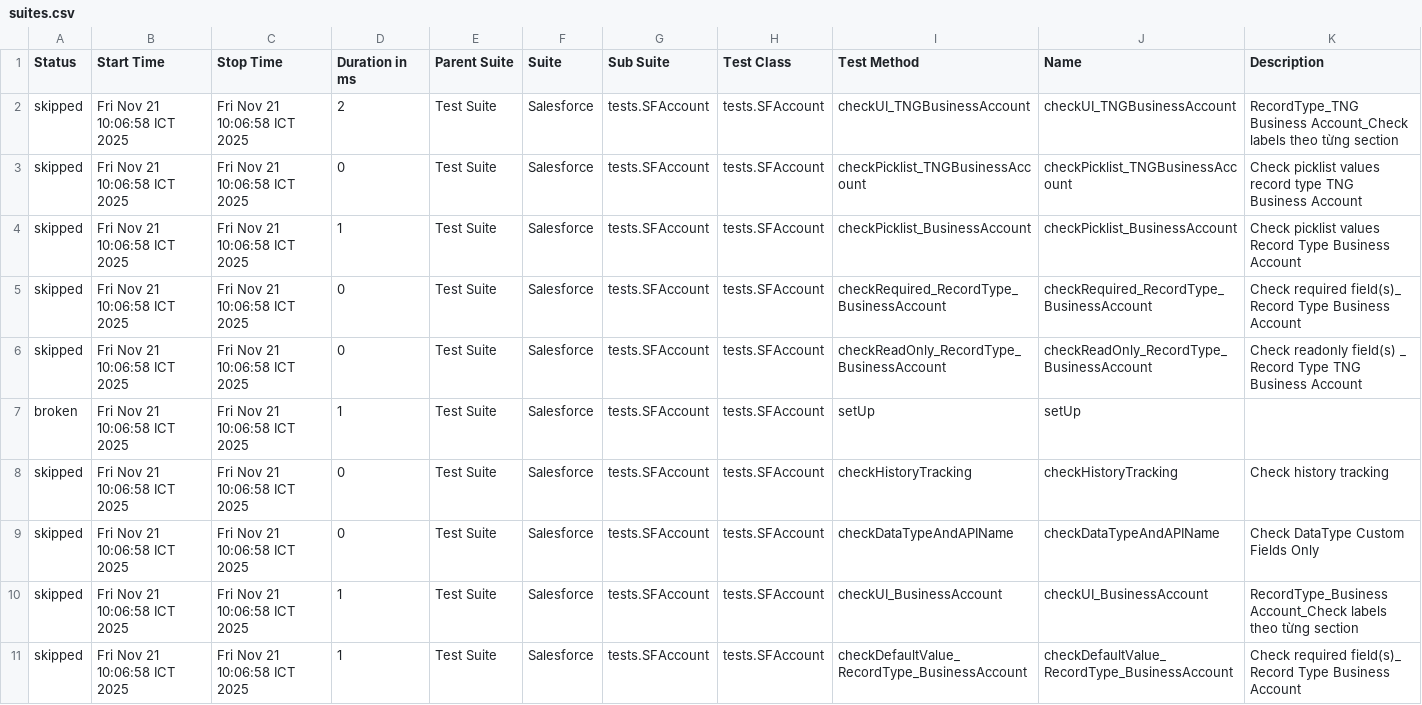
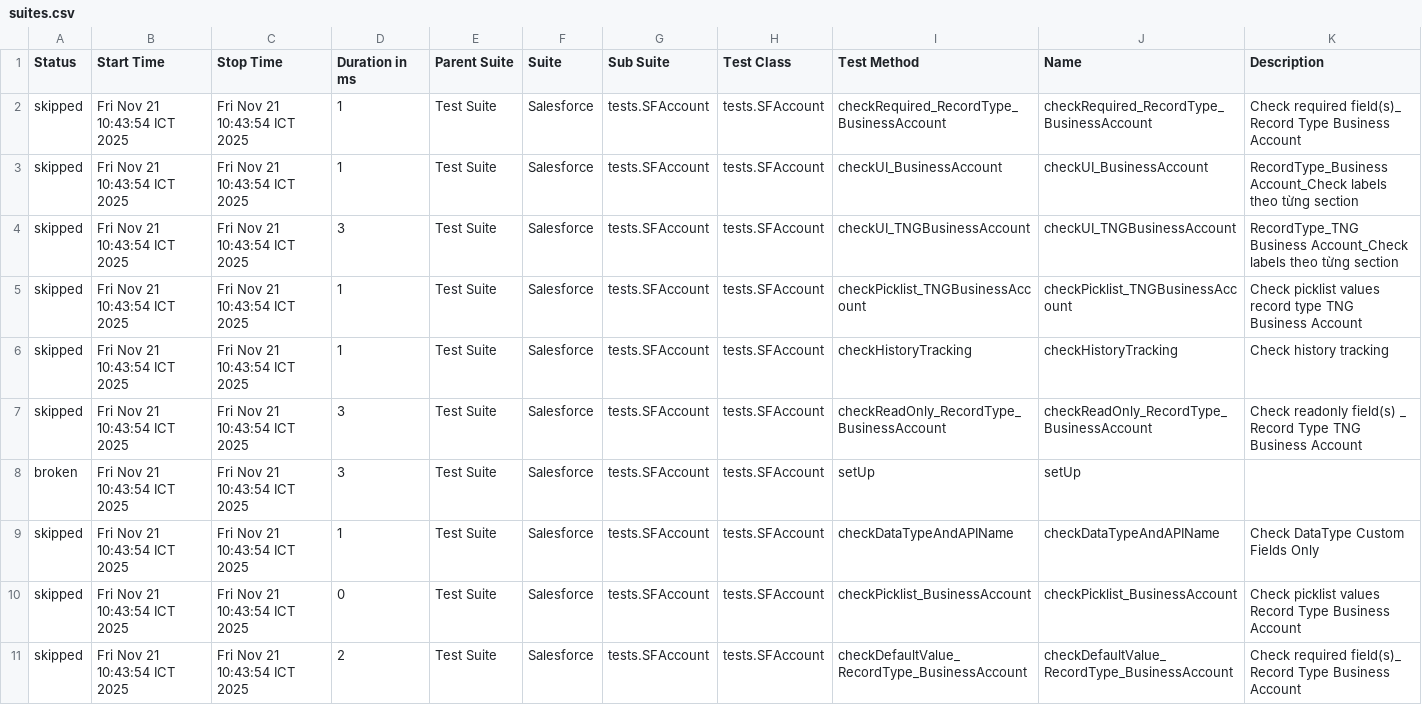
Before and after one commit to vanthongnguyen/AllureReport, a CSV file: nvthong/data/suites.csv, drawn as a sheet.

Commit message:
Update report for branch nvthong at 2025-11-21 10:44:24

```diff
--- a/nvthong/data/suites.csv
+++ b/nvthong/data/suites.csv
@@ -1,11 +1,11 @@
 "Status","Start Time","Stop Time","Duration in ms","Parent Suite","Suite","Sub Suite","Test Class","Test Method","Name","Description"
-"skipped","Fri Nov 21 10:06:58 ICT 2025","Fri Nov 21 10:06:58 ICT 2025","2","Test Suite","Salesforce","tests.SFAccount","tests.SFAccount","checkUI_TNGBusinessAccount","checkUI_TNGBusinessAccount","RecordType_TNG Business Account_Check labels theo từng section"
-"skipped","Fri Nov 21 10:06:58 ICT 2025","Fri Nov 21 10:06:58 ICT 2025","0","Test Suite","Salesforce","tests.SFAccount","tests.SFAccount","checkPicklist_TNGBusinessAccount","checkPicklist_TNGBusinessAccount","Check picklist values record type TNG Business Account"
-"skipped","Fri Nov 21 10:06:58 ICT 2025","Fri Nov 21 10:06:58 ICT 2025","1","Test Suite","Salesforce","tests.SFAccount","tests.SFAccount","checkPicklist_BusinessAccount","checkPicklist_BusinessAccount","Check picklist values Record Type Business Account"
-"skipped","Fri Nov 21 10:06:58 ICT 2025","Fri Nov 21 10:06:58 ICT 2025","0","Test Suite","Salesforce","tests.SFAccount","tests.SFAccount","checkRequired_RecordType_BusinessAccount","checkRequired_RecordType_BusinessAccount","Check required field(s)_ Record Type Business Account"
-"skipped","Fri Nov 21 10:06:58 ICT 2025","Fri Nov 21 10:06:58 ICT 2025","0","Test Suite","Salesforce","tests.SFAccount","tests.SFAccount","checkReadOnly_RecordType_BusinessAccount","checkReadOnly_RecordType_BusinessAccount","Check readonly field(s) _ Record Type TNG Business Account"
-"broken","Fri Nov 21 10:06:58 ICT 2025","Fri Nov 21 10:06:58 ICT 2025","1","Test Suite","Salesforce","tests.SFAccount","tests.SFAccount","setUp","setUp",""
-"skipped","Fri Nov 21 10:06:58 ICT 2025","Fri Nov 21 10:06:58 ICT 2025","0","Test Suite","Salesforce","tests.SFAccount","tests.SFAccount","checkHistoryTracking","checkHistoryTracking","Check history tracking"
-"skipped","Fri Nov 21 10:06:58 ICT 2025","Fri Nov 21 10:06:58 ICT 2025","0","Test Suite","Salesforce","tests.SFAccount","tests.SFAccount","checkDataTypeAndAPIName","checkDataTypeAndAPIName","Check DataType Custom Fields Only"
-"skipped","Fri Nov 21 10:06:58 ICT 2025","Fri Nov 21 10:06:58 ICT 2025","1","Test Suite","Salesforce","tests.SFAccount","tests.SFAccount","checkUI_BusinessAccount","checkUI_BusinessAccount","RecordType_Business Account_Check labels theo từng section"
-"skipped","Fri Nov 21 10:06:58 ICT 2025","Fri Nov 21 10:06:58 ICT 2025","1","Test Suite","Salesforce","tests.SFAccount","tests.SFAccount","checkDefaultValue_RecordType_BusinessAccount","checkDefaultValue_RecordType_BusinessAccount","Check required field(s)_ Record Type Business Account"
+"skipped","Fri Nov 21 10:43:54 ICT 2025","Fri Nov 21 10:43:54 ICT 2025","1","Test Suite","Salesforce","tests.SFAccount","tests.SFAccount","checkRequired_RecordType_BusinessAccount","checkRequired_RecordType_BusinessAccount","Check required field(s)_ Record Type Business Account"
+"skipped","Fri Nov 21 10:43:54 ICT 2025","Fri Nov 21 10:43:54 ICT 2025","1","Test Suite","Salesforce","tests.SFAccount","tests.SFAccount","checkUI_BusinessAccount","checkUI_BusinessAccount","RecordType_Business Account_Check labels theo từng section"
+"skipped","Fri Nov 21 10:43:54 ICT 2025","Fri Nov 21 10:43:54 ICT 2025","3","Test Suite","Salesforce","tests.SFAccount","tests.SFAccount","checkUI_TNGBusinessAccount","checkUI_TNGBusinessAccount","RecordType_TNG Business Account_Check labels theo từng section"
+"skipped","Fri Nov 21 10:43:54 ICT 2025","Fri Nov 21 10:43:54 ICT 2025","1","Test Suite","Salesforce","tests.SFAccount","tests.SFAccount","checkPicklist_TNGBusinessAccount","checkPicklist_TNGBusinessAccount","Check picklist values record type TNG Business Account"
+"skipped","Fri Nov 21 10:43:54 ICT 2025","Fri Nov 21 10:43:54 ICT 2025","1","Test Suite","Salesforce","tests.SFAccount","tests.SFAccount","checkHistoryTracking","checkHistoryTracking","Check history tracking"
+"skipped","Fri Nov 21 10:43:54 ICT 2025","Fri Nov 21 10:43:54 ICT 2025","3","Test Suite","Salesforce","tests.SFAccount","tests.SFAccount","checkReadOnly_RecordType_BusinessAccount","checkReadOnly_RecordType_BusinessAccount","Check readonly field(s) _ Record Type TNG Business Account"
+"broken","Fri Nov 21 10:43:54 ICT 2025","Fri Nov 21 10:43:54 ICT 2025","3","Test Suite","Salesforce","tests.SFAccount","tests.SFAccount","setUp","setUp",""
+"skipped","Fri Nov 21 10:43:54 ICT 2025","Fri Nov 21 10:43:54 ICT 2025","1","Test Suite","Salesforce","tests.SFAccount","tests.SFAccount","checkDataTypeAndAPIName","checkDataTypeAndAPIName","Check DataType Custom Fields Only"
+"skipped","Fri Nov 21 10:43:54 ICT 2025","Fri Nov 21 10:43:54 ICT 2025","0","Test Suite","Salesforce","tests.SFAccount","tests.SFAccount","checkPicklist_BusinessAccount","checkPicklist_BusinessAccount","Check picklist values Record Type Business Account"
+"skipped","Fri Nov 21 10:43:54 ICT 2025","Fri Nov 21 10:43:54 ICT 2025","2","Test Suite","Salesforce","tests.SFAccount","tests.SFAccount","checkDefaultValue_RecordType_BusinessAccount","checkDefaultValue_RecordType_BusinessAccount","Check required field(s)_ Record Type Business Account"
```
Also changed, not shown: 26 other files.
